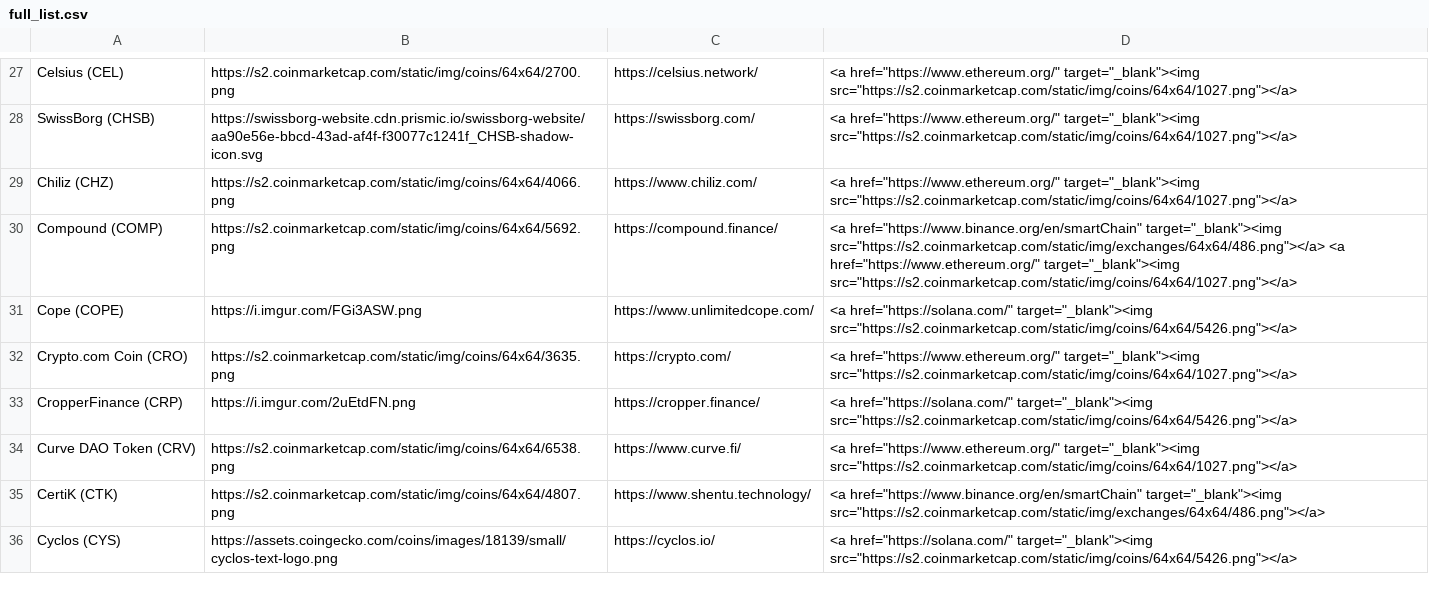
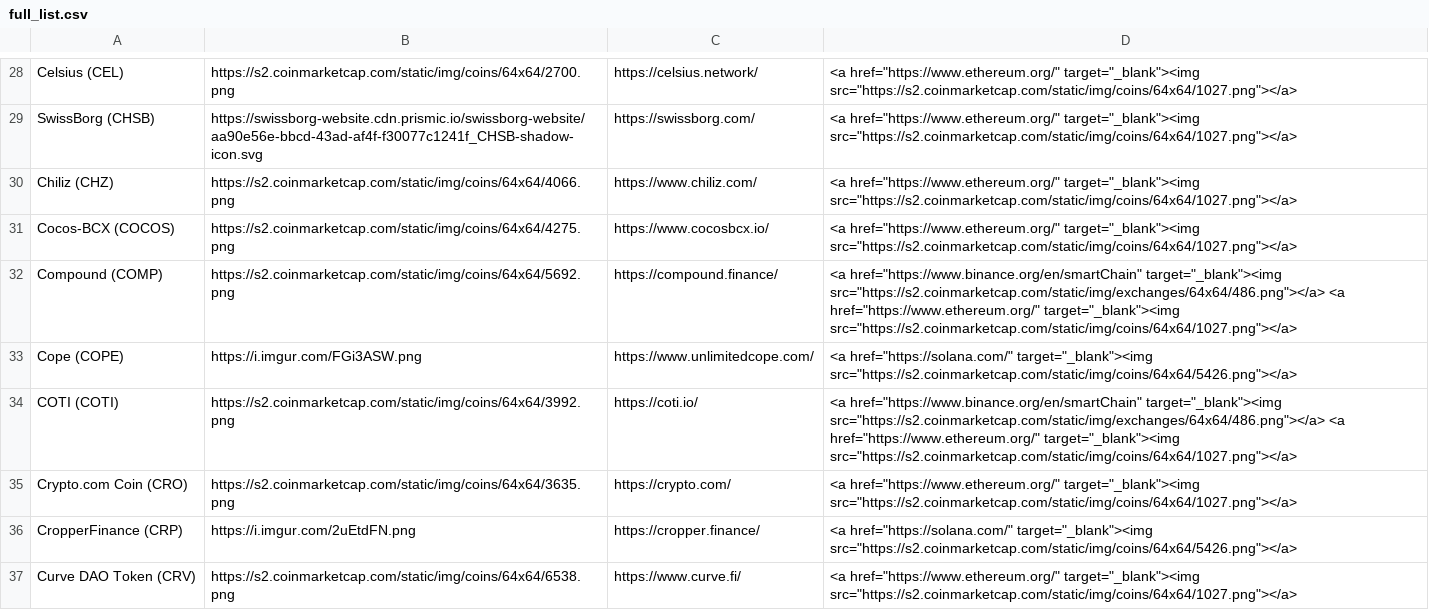
Before and after one commit to ciripel/script_generated_files, a CSV file: full_list.csv, drawn as a sheet; only a part is shown, gaps mark what is left out; the shorter side is filled out with more unchanged rows; the diff covers the shown part only; the diff names each change by its address in the sheet, - before the commit and + after, or states it on an @@ line.

```diff
--- a/full_list.csv
+++ b/full_list.csv
+row 31: Cocos-BCX (COCOS) | https://s2.coinmarketcap.com/static/img/coins/64x64/4275.png | https://www.cocosbcx.io/ | <a href="https://www.ethereum.org/" target="_blank"><img src="https://s2.coinmarketcap.com/static/img/coins/64x64/1027.png"></a>
+row 34: COTI (COTI) | https://s2.coinmarketcap.com/static/img/coins/64x64/3992.png | https://coti.io/ | <a href="https://www.binance.org/en/smartChain" target="_blank"><img src="https://s2.coinmarketcap.com/static/img/exchanges/64x64/486.png"></a> <a href="https://www.ethereum.org/" target="_blank"><img src="https://s2.coinmarketcap.com/static/img/coins/64x64/1027.png"></a>
```
Also changed, not shown: 9 added rows and 1 removed row elsewhere in this file, 1 other file.
